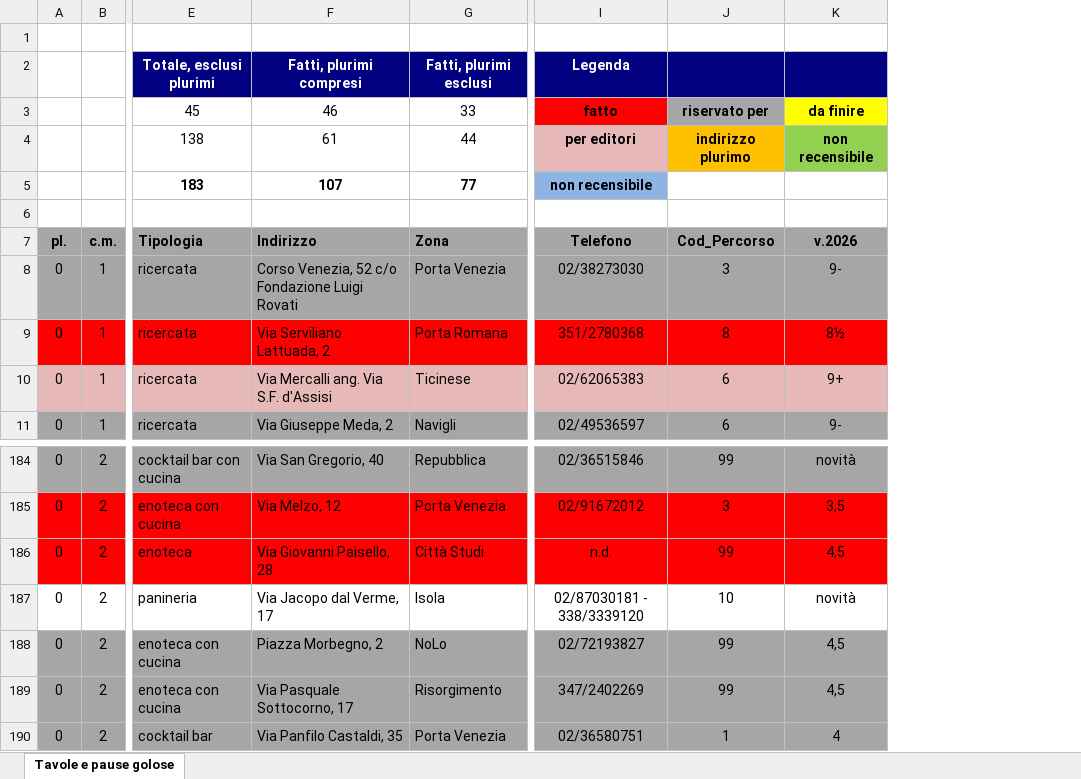
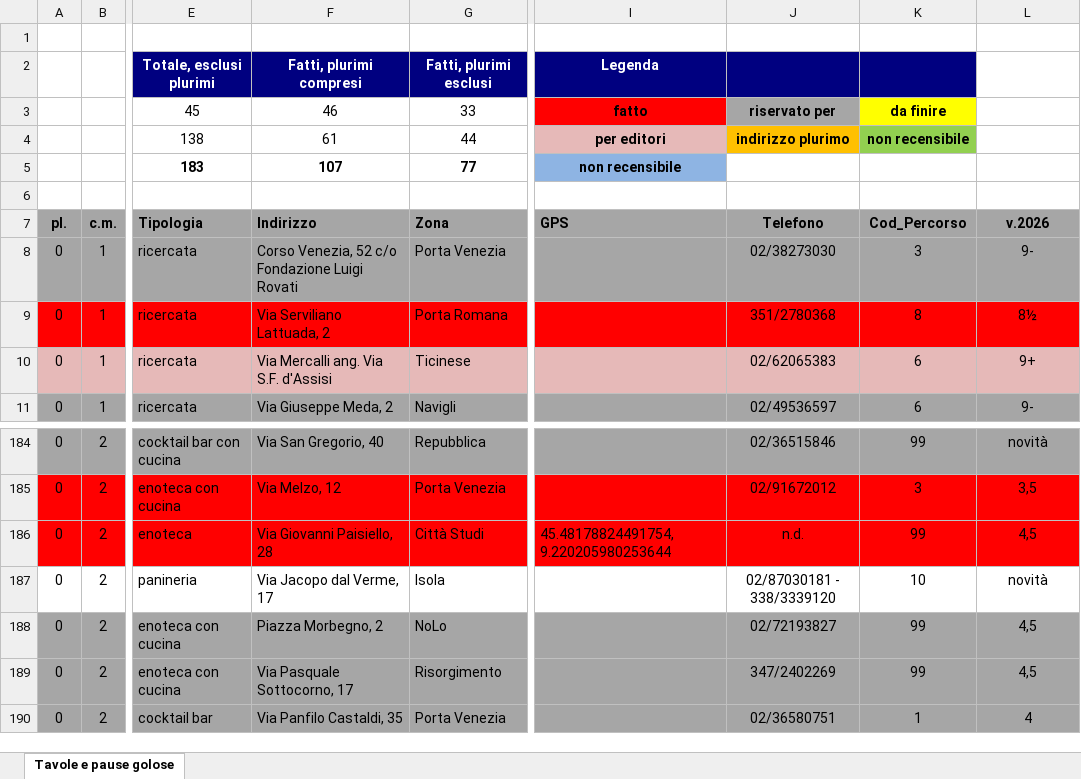
Before and after one commit to pecoraneraeditore/pne-verifica-guide, an Excel workbook: Milano_2027.xlsx, sheet Tavole e pause golose, drawn as a sheet; only a part is shown, gaps mark what is left out; values as stored, in another font and other column widths than the file's, no borders; addresses are those after the commit; the diff names each change by its address in the sheet, - before the commit and + after, or states it on an @@ line.

```diff
--- a/Milano_2027.xlsx (sheet Tavole e pause golose)
+++ b/Milano_2027.xlsx (sheet Tavole e pause golose)
+column I, rows 2-7: Legenda | fatto | per editori | non recensibile |  | GPS; row 186: 45.48178824491754, 9.220205980253644
-J2: Legenda
+J2: (empty)
-L2 fill: #000080
+L2 fill: none
-J3: fatto
+J3: riservato per
-J3 fill: #FF0000
+J3 fill: #A6A6A6
-K3: riservato per
+K3: da finire
-K3 fill: #A6A6A6
+K3 fill: #FFFF00
-L3: da finire
+L3: (empty)
-L3 fill: #FFFF00
+L3 fill: none
-J4: per editori
+J4: indirizzo plurimo
-J4 fill: #E6B9B8
+J4 fill: #FFC000
-K4: indirizzo plurimo
+K4: non recensibile
-K4 fill: #FFC000
+K4 fill: #92D050
-L4: non recensibile
+L4: (empty)
-L4 fill: #92D050
+L4 fill: none
-J5: non recensibile
+J5: (empty)
-J5 fill: #8EB4E3
+J5 fill: none
-F186: Via Giovanni Paisello, 28
+F186: Via Giovanni Paisiello, 28
```
Also changed, not shown: formulas that keep their value, Roma_2027.xlsx, Torino_2027.xlsx, 4 other files.
